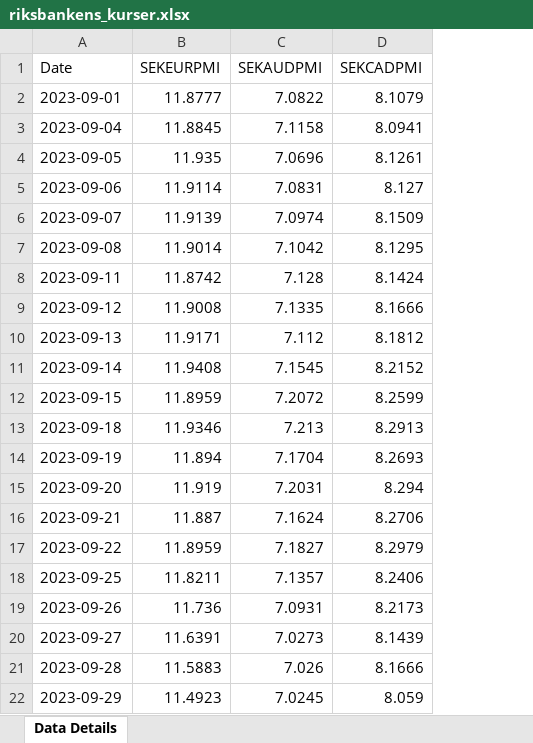
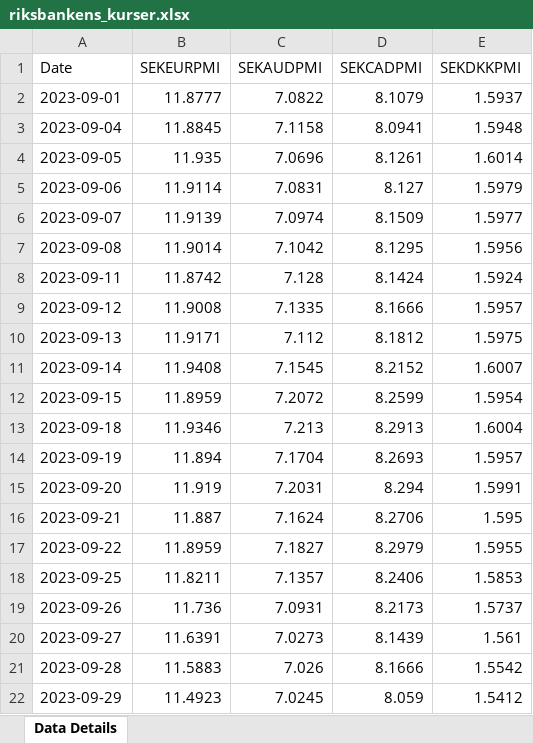
Before and after one commit to RTerBorch/Riksbanken, an Excel workbook: src/demoWorksheet/input/riksbankens_kurser.xlsx, sheet Data Details, drawn as a sheet; values as stored, in another font and other column widths than the file's, no borders; the diff names each change by its address in the sheet, - before the commit and + after, or states it on an @@ line.

```diff
--- a/src/demoWorksheet/input/riksbankens_kurser.xlsx (sheet Data Details)
+++ b/src/demoWorksheet/input/riksbankens_kurser.xlsx (sheet Data Details)
+column E (SEKDKKPMI), rows 2-22: 1.5937 | 1.5948 | 1.6014 | 1.5979 | 1.5977 | 1.5956 | 1.5924 | 1.5957 | 1.5975 | 1.6007 | 1.5954 | 1.6004 | 1.5957 | 1.5991 | 1.595 | 1.5955 | 1.5853 | 1.5737 | 1.561 | 1.5542 | 1.5412
```
Also changed, not shown: 4 other files.
